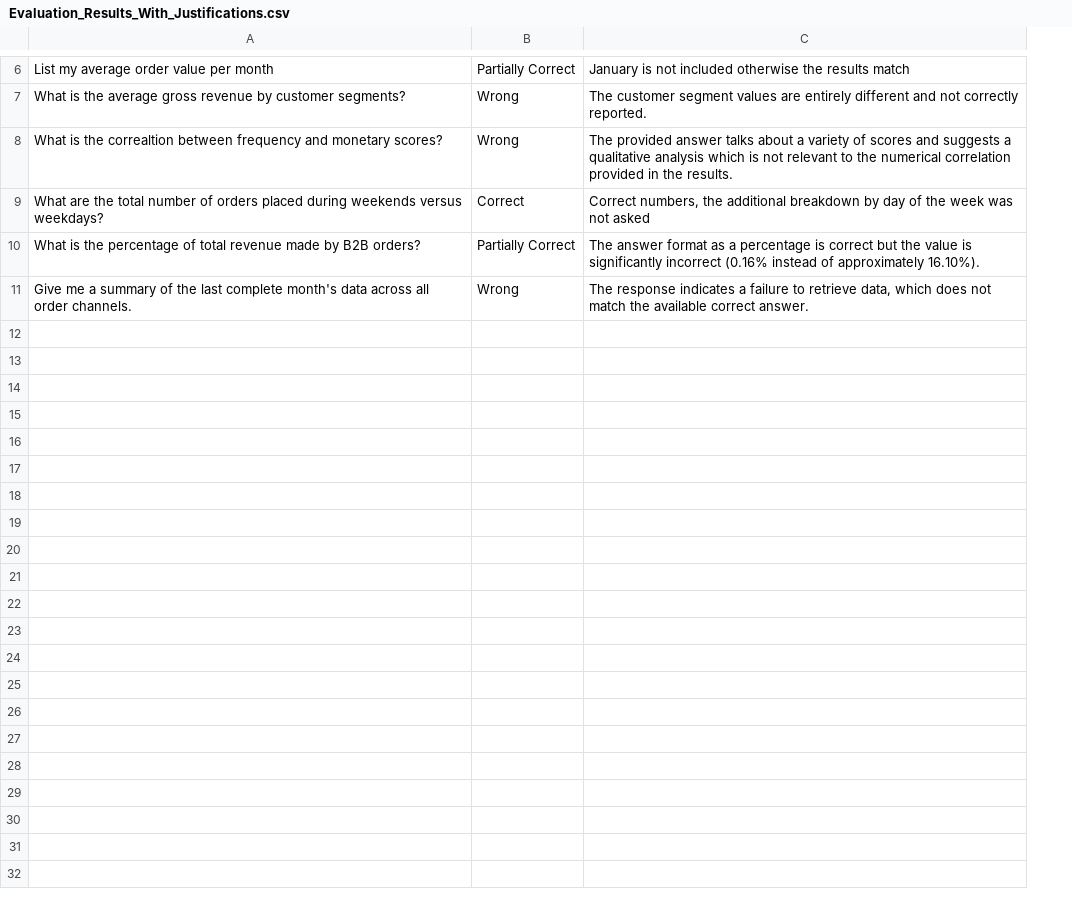
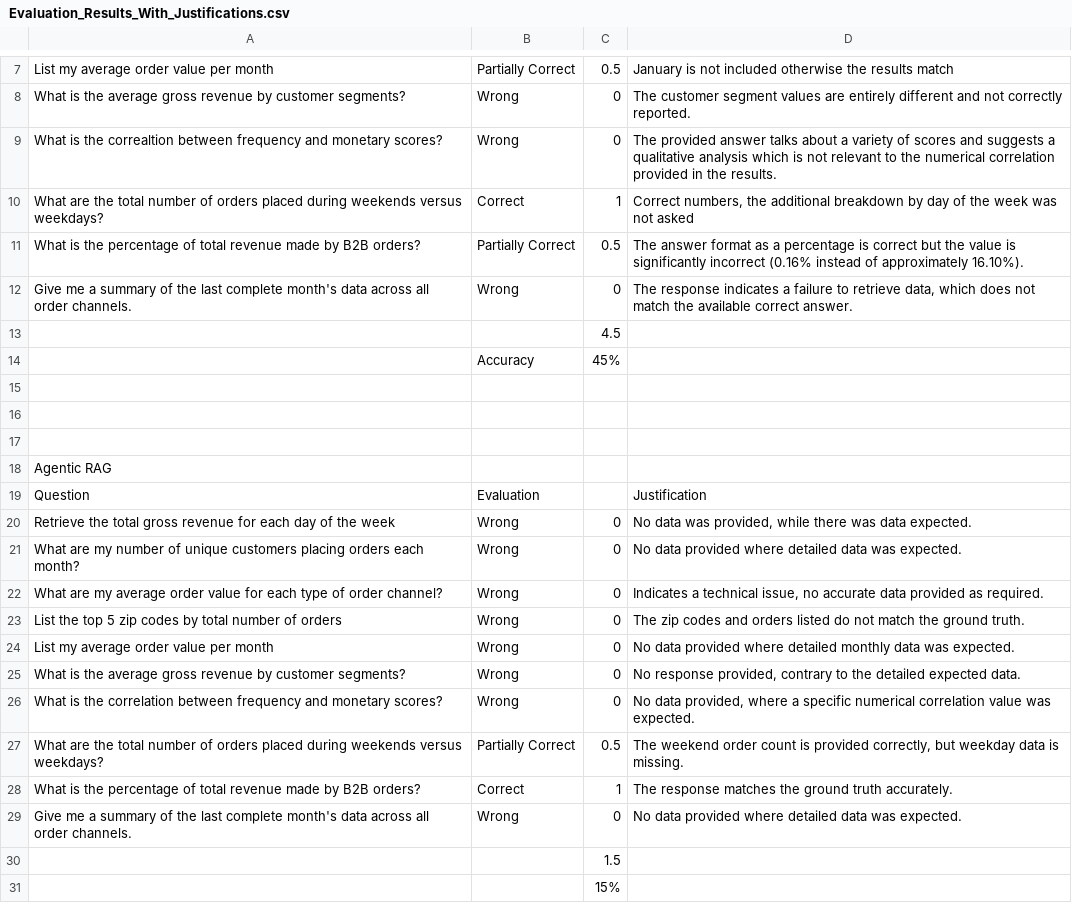
Before and after one commit to LucaZoss/Text2SQL_RAG_POC_SMBs, a CSV file: text2sql_rag/evaluation/Evaluation_Results_With_Justifications.csv, drawn as a sheet; only a part is shown, gaps mark what is left out; addresses are those after the commit; the diff covers the shown part only; the diff names each change by its address in the sheet, - before the commit and + after, or states it on an @@ line.

```diff
--- a/text2sql_rag/evaluation/Evaluation_Results_With_Justifications.csv
+++ b/text2sql_rag/evaluation/Evaluation_Results_With_Justifications.csv
+column C, rows 7-12: 0.5 | 0 | 0 | 1 | 0.5 | 0
+row 13:  |  | 4.5
+row 14:  | Accuracy | 45%
+row 15: (empty)
+row 16: (empty)
+row 17: (empty)
+row 18: Agentic RAG
+row 19: Question | Evaluation |  | Justification
+row 20: Retrieve the total gross revenue for each day of the week | Wrong | 0 | No data was provided, while there was data expected.
+row 21: What are my number of unique customers placing orders each month? | Wrong | 0 | No data provided where detailed data was expected.
+row 22: What are my average order value for each type of order channel? | Wrong | 0 | Indicates a technical issue, no accurate data provided as required.
+row 23: List the top 5 zip codes by total number of orders | Wrong | 0 | The zip codes and orders listed do not match the ground truth.
+row 24: List my average order value per month | Wrong | 0 | No data provided where detailed monthly data was expected.
+row 25: What is the average gross revenue by customer segments? | Wrong | 0 | No response provided, contrary to the detailed expected data.
+row 26: What is the correlation between frequency and monetary scores? | Wrong | 0 | No data provided, where a specific numerical correlation value was expected.
+row 27: What are the total number of orders placed during weekends versus weekdays? | Partially Correct | 0.5 | The weekend order count is provided correctly, but weekday data is missing.
+row 28: What is the percentage of total revenue made by B2B orders? | Correct | 1 | The response matches the ground truth accurately.
+row 29: Give me a summary of the last complete month's data across all order channels. | Wrong | 0 | No data provided where detailed data was expected.
+row 30:  |  | 1.5
+row 31:  |  | 15%
```
Also changed, not shown: 1 added row elsewhere in this file, 14 other files.
